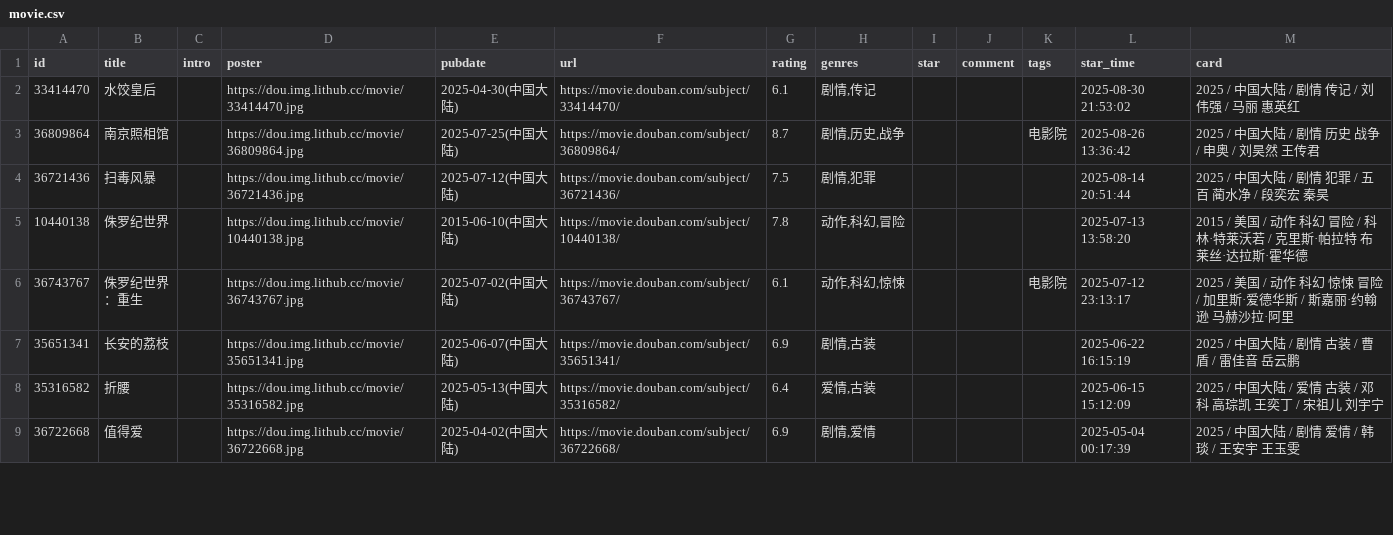
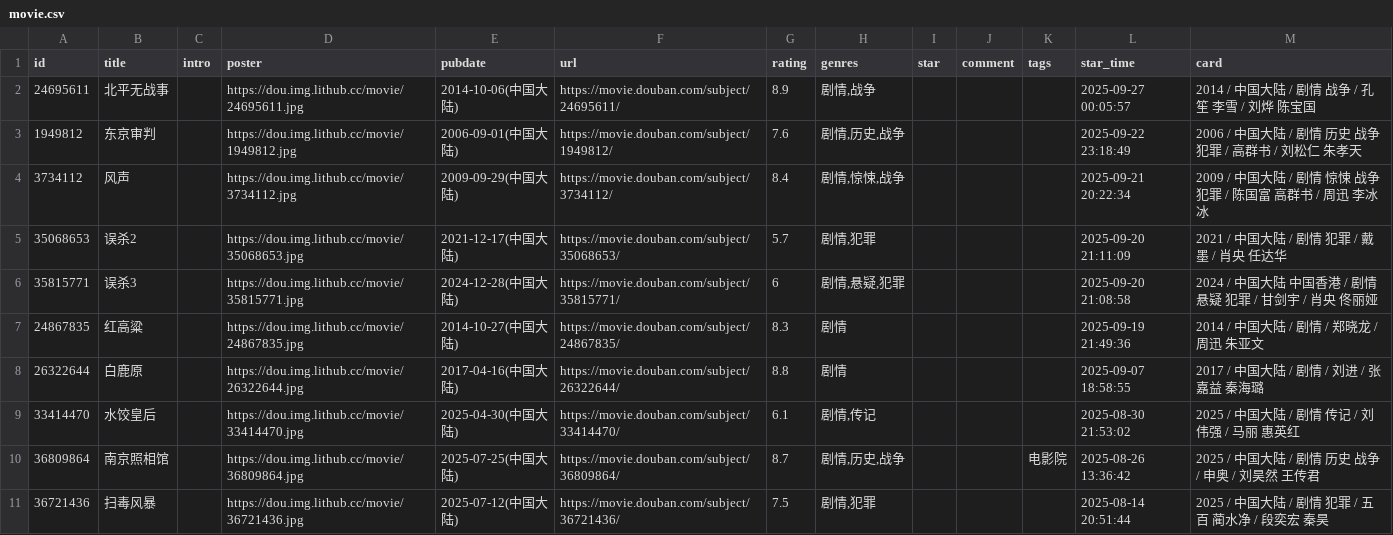
Before and after one commit to yylqing/douban-action, a CSV file: data/douban/movie.csv, drawn as a sheet; only a part is shown; the shorter side is filled out with more unchanged rows.

Commit message:
chore: update douban data

```diff
--- a/data/douban/movie.csv
+++ b/data/douban/movie.csv
@@ -1,2 +1,9 @@
 id,title,intro,poster,pubdate,url,rating,genres,star,comment,tags,star_time,card
+24695611,北平无战事,,https://dou.img.lithub.cc/movie/24695611.jpg,2014-10-06(中国大陆),https://movie.douban.com/subject/24695611/,8.9,"剧情,战争",,,,2025-09-27 00:05:57,2014 / 中国大陆 / 剧情 战争 / 孔笙 李雪 / 刘烨 陈宝国
+1949812,东京审判,,https://dou.img.lithub.cc/movie/1949812.jpg,2006-09-01(中国大陆),https://movie.douban.com/subject/1949812/,7.6,"剧情,历史,战争",,,,2025-09-22 23:18:49,2006 / 中国大陆 / 剧情 历史 战争 犯罪 / 高群书 / 刘松仁 朱孝天
+3734112,风声,,https://dou.img.lithub.cc/movie/3734112.jpg,2009-09-29(中国大陆),https://movie.douban.com/subject/3734112/,8.4,"剧情,惊悚,战争",,,,2025-09-21 20:22:34,2009 / 中国大陆 / 剧情 惊悚 战争 犯罪 / 陈国富 高群书 / 周迅 李冰冰
+35068653,误杀2,,https://dou.img.lithub.cc/movie/35068653.jpg,2021-12-17(中国大陆),https://movie.douban.com/subject/35068653/,5.7,"剧情,犯罪",,,,2025-09-20 21:11:09,2021 / 中国大陆 / 剧情 犯罪 / 戴墨 / 肖央 任达华
+35815771,误杀3,,https://dou.img.lithub.cc/movie/35815771.jpg,2024-12-28(中国大陆),https://movie.douban.com/subject/35815771/,6,"剧情,悬疑,犯罪",,,,2025-09-20 21:08:58,2024 / 中国大陆 中国香港 / 剧情 悬疑 犯罪 / 甘剑宇 / 肖央 佟丽娅
+24867835,红高粱,,https://dou.img.lithub.cc/movie/24867835.jpg,2014-10-27(中国大陆),https://movie.douban.com/subject/24867835/,8.3,剧情,,,,2025-09-19 21:49:36,2014 / 中国大陆 / 剧情 / 郑晓龙 / 周迅 朱亚文
+26322644,白鹿原,,https://dou.img.lithub.cc/movie/26322644.jpg,2017-04-16(中国大陆),https://movie.douban.com/subject/26322644/,8.8,剧情,,,,2025-09-07 18:58:55,2017 / 中国大陆 / 剧情 / 刘进 / 张嘉益 秦海璐
 33414470,水饺皇后,,https://dou.img.lithub.cc/movie/33414470.jpg,2025-04-30(中国大陆),https://movie.douban.com/subject/33414470/,6.1,"剧情,传记",,,,2025-08-30 21:53:02,2025 / 中国大陆 / 剧情 传记 / 刘伟强 / 马丽 惠英红
```
